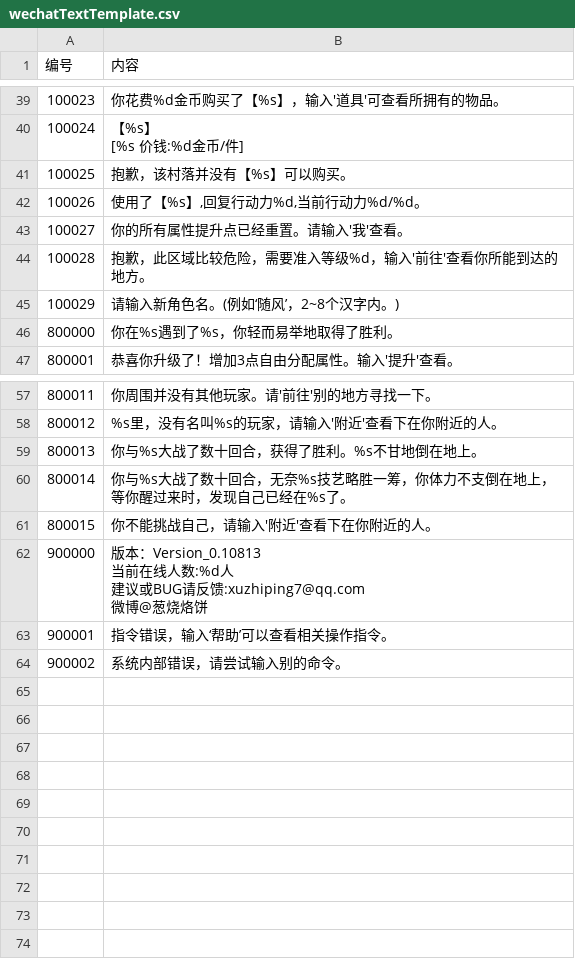
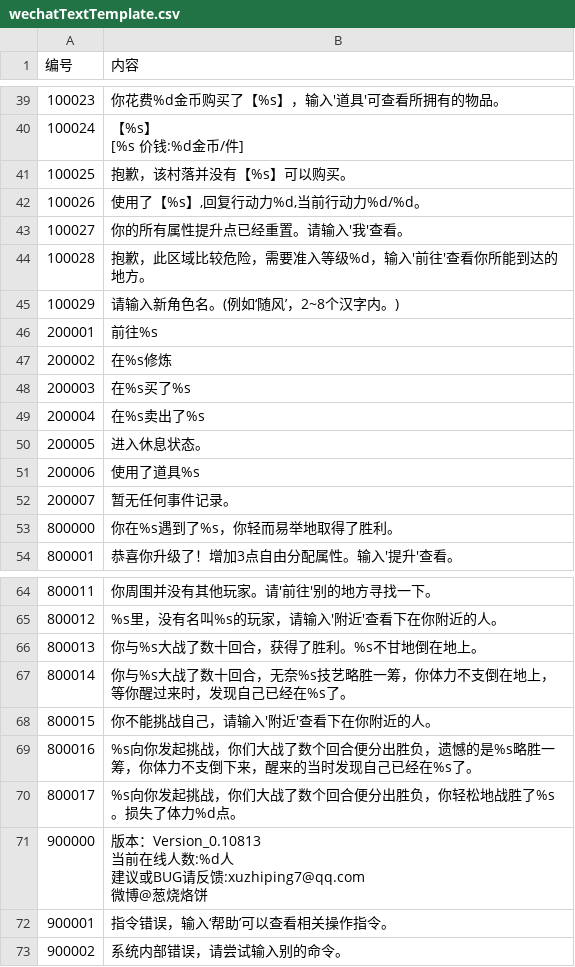
Before and after one commit to xuzhiping7/studygolang, a CSV file: websites/code/studygolang/conf/wechatTextTemplate.csv, drawn as a sheet; only a part is shown, gaps mark what is left out; the diff names each change by its address in the sheet, - before the commit and + after, or states it on an @@ line.

```diff
--- a/websites/code/studygolang/conf/wechatTextTemplate.csv
+++ b/websites/code/studygolang/conf/wechatTextTemplate.csv
+row 46: 200001 | 前往%s
+row 47: 200002 | 在%s修炼
+row 48: 200003 | 在%s买了%s
+row 49: 200004 | 在%s卖出了%s
+row 50: 200005 | 进入休息状态。
+row 51: 200006 | 使用了道具%s
+row 52: 200007 | 暂无任何事件记录。
+row 69: 800016 | %s向你发起挑战，你们大战了数个回合便分出胜负，遗憾的是%s略胜一筹，你体力不支倒下来，醒来的当时发现自己已经在%s了。
+row 70: 800017 | %s向你发起挑战，你们大战了数个回合便分出胜负，你轻松地战胜了%s。损失了体力%d点。
```
Also changed, not shown: 5 other files.
